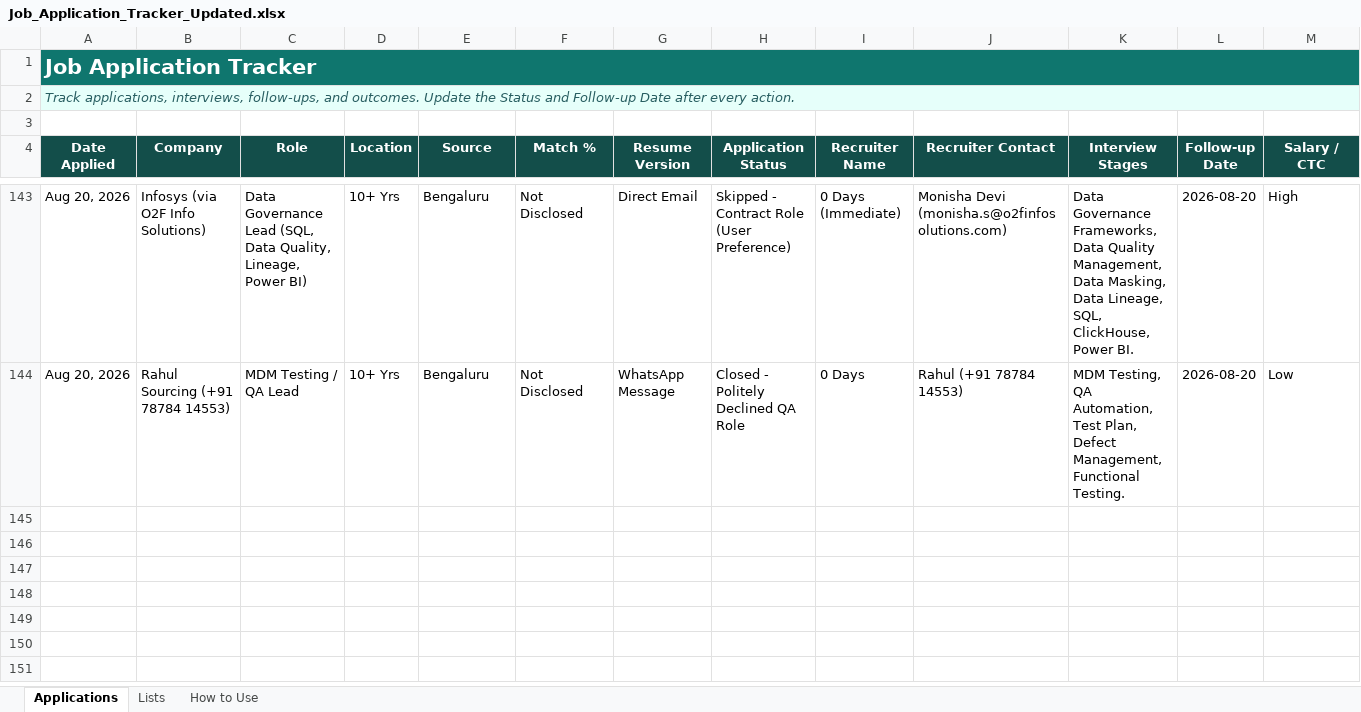
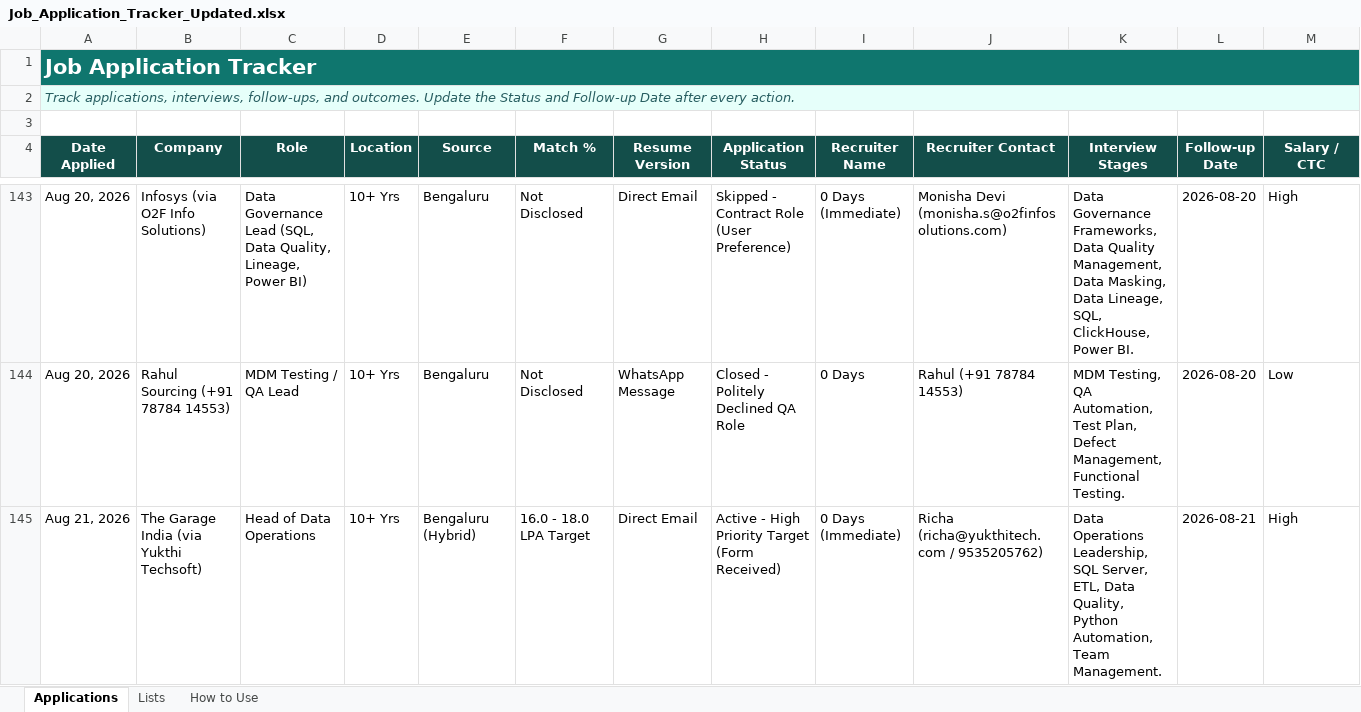
Before and after one commit to LeadGenData/M_Haresh_Kumar, an Excel workbook: Job_Application_Tracker_Updated.xlsx, sheet Applications, drawn as a sheet; only a part is shown, gaps mark what is left out; values as stored, in another font and other column widths than the file's, no borders; conditional formats and table styles not drawn; rows hold the shown columns only; the diff names each change by its address in the sheet, - before the commit and + after, or states it on an @@ line.

Commit message:
Friday Aug 21: Logged Row 145 The Garage India Head of Data Operations via Yukthi Techsoft

```diff
--- a/Job_Application_Tracker_Updated.xlsx (sheet Applications)
+++ b/Job_Application_Tracker_Updated.xlsx (sheet Applications)
+row 145: Aug 21, 2026 | The Garage India (via Yukthi Techsoft) | Head of Data Operations | 10+ Yrs | Bengaluru (Hybrid) | 16.0 - 18.0 LPA Target | Direct Email | Active - High Priority Target (Form Received) | 0 Days (Immediate) | Richa (richa@yukthitech.com / 9535205762) | Data Operations Leadership, SQL Server, ETL, Data Quality, Python Automation, Team Management. | 2026-08-21 | High
```
